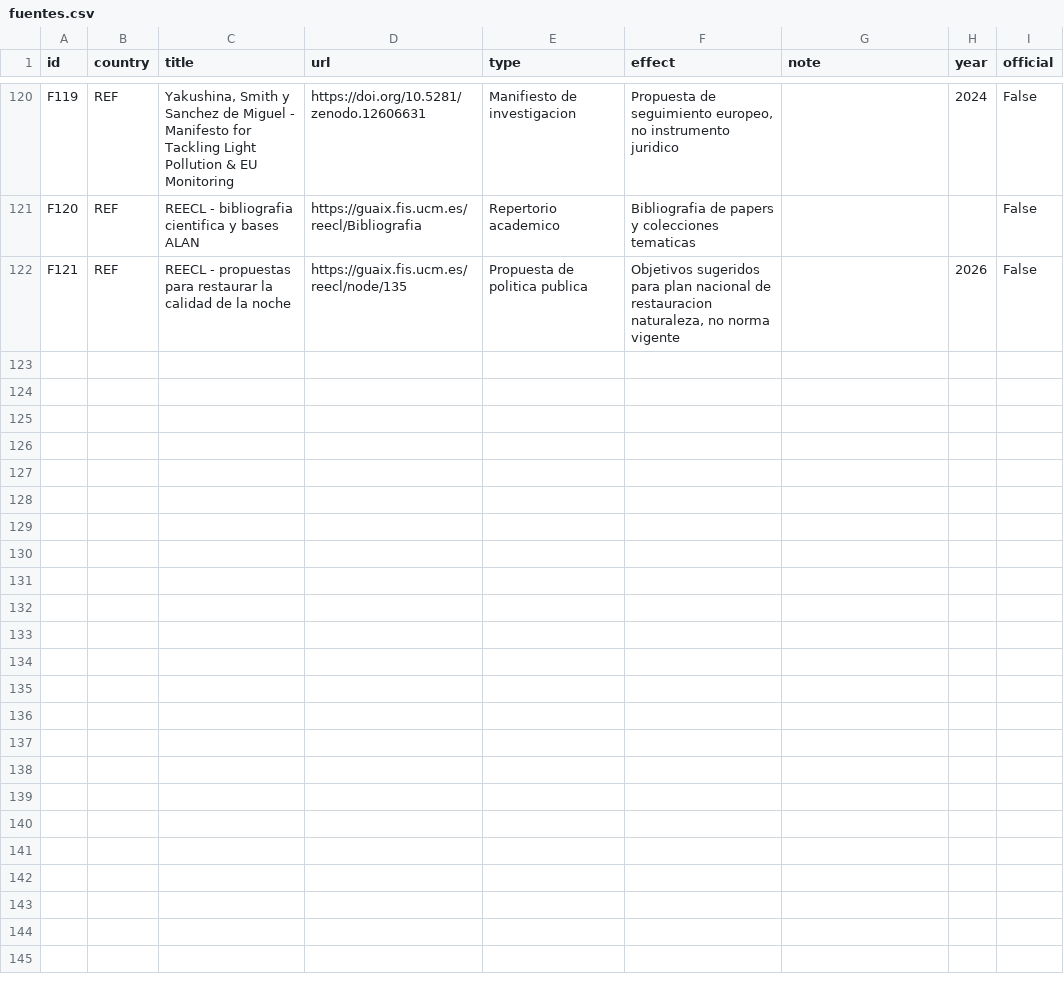
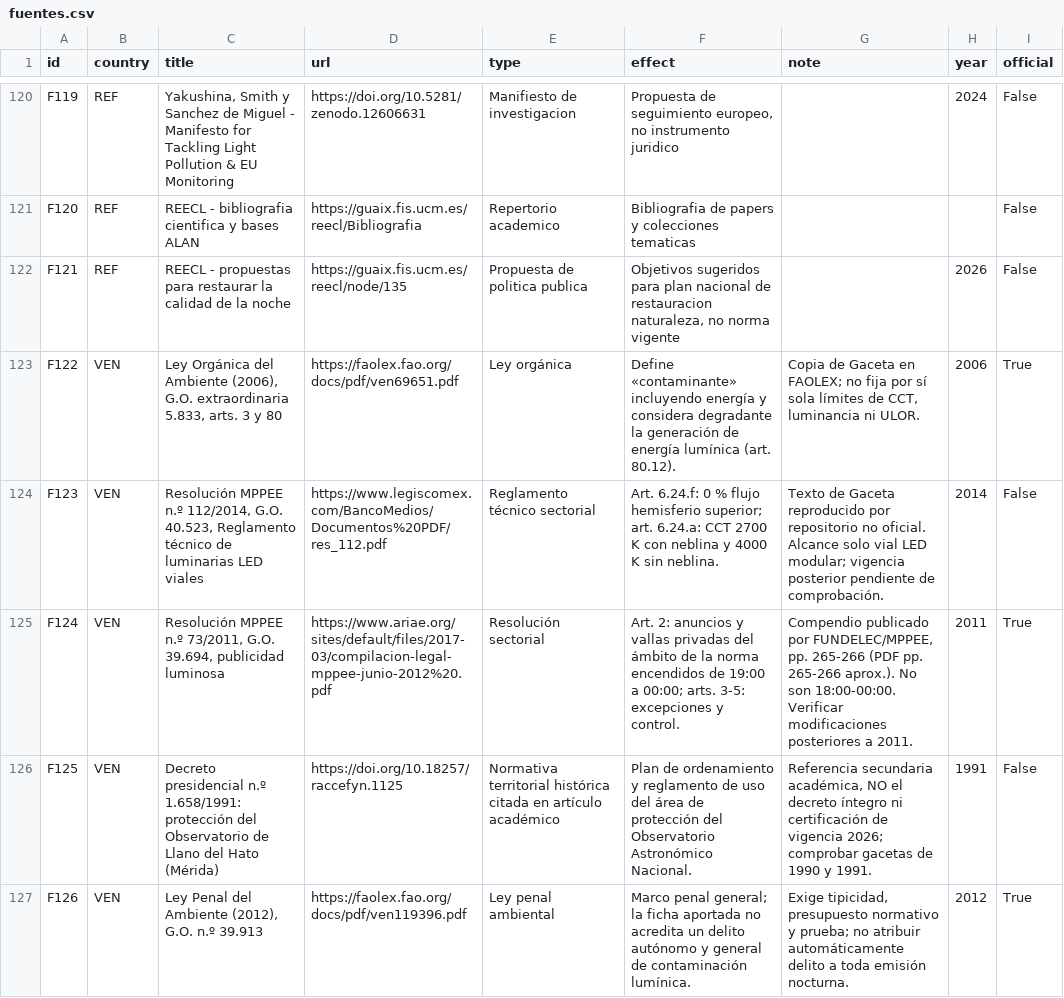
Before and after one commit to pmisson/atlas-luz-nocturna, a CSV file: data/fuentes.csv, drawn as a sheet; only a part is shown, gaps mark what is left out; the diff covers the shown part only.

Commit message:
Documentar Venezuela: resoluciones 112 y 73, LOA, Mérida y Maracaibo

```diff
--- a/data/fuentes.csv
+++ b/data/fuentes.csv
@@ -122 +122,6 @@ F120,REF,REECL - bibliografia cientifica y bases ALAN,https://guaix.fis.ucm.es/r
 F121,REF,REECL - propuestas para restaurar la calidad de la noche,https://guaix.fis.ucm.es/reecl/node/135,Propuesta de politica publica,"Objetivos sugeridos para plan nacional de restauracion naturaleza, no norma vigente",,2026,False
+F122,VEN,"Ley Orgánica del Ambiente (2006), G.O. extraordinaria 5.833, arts. 3 y 80",https://faolex.fao.org/docs/pdf/ven69651.pdf,Ley orgánica,Define «contaminante» incluyendo energía y considera degradante la generación de energía lumínica (art. 80.12).,"Copia de Gaceta en FAOLEX; no fija por sí sola límites de CCT, luminancia ni ULOR.",2006,True
+F123,VEN,"Resolución MPPEE n.º 112/2014, G.O. 40.523, Reglamento técnico de luminarias LED viales",https://www.legiscomex.com/BancoMedios/Documentos%20PDF/res_112.pdf,Reglamento técnico sectorial,Art. 6.24.f: 0 % flujo hemisferio superior; art. 6.24.a: CCT 2700 K con neblina y 4000 K sin neblina.,Texto de Gaceta reproducido por repositorio no oficial. Alcance solo vial LED modular; vigencia posterior pendiente de comprobación.,2014,False
+F124,VEN,"Resolución MPPEE n.º 73/2011, G.O. 39.694, publicidad luminosa",https://www.ariae.org/sites/default/files/2017-03/compilacion-legal-mppee-junio-2012%20.pdf,Resolución sectorial,Art. 2: anuncios y vallas privadas del ámbito de la norma encendidos de 19:00 a 00:00; arts. 3-5: excepciones y control.,"Compendio publicado por FUNDELEC/MPPEE, pp. 265-266 (PDF pp. 265-266 aprox.). No son 18:00-00:00. Verificar modificaciones posteriores a 2011.",2011,True
+F125,VEN,Decreto presidencial n.º 1.658/1991: protección del Observatorio de Llano del Hato (Mérida),https://doi.org/10.18257/raccefyn.1125,Normativa territorial histórica citada en artículo académico,Plan de ordenamiento y reglamento de uso del área de protección del Observatorio Astronómico Nacional.,"Referencia secundaria académica, NO el decreto íntegro ni certificación de vigencia 2026; comprobar gacetas de 1990 y 1991.",1991,False
+F126,VEN,"Ley Penal del Ambiente (2012), G.O. n.º 39.913",https://faolex.fao.org/docs/pdf/ven119396.pdf,Ley penal ambiental,Marco penal general; la ficha aportada no acredita un delito autónomo y general de contaminación lumínica.,"Exige tipicidad, presupuesto normativo y prueba; no atribuir automáticamente delito a toda emisión nocturna.",2012,True
```
Also changed, not shown: 4 added rows elsewhere in this file, data/medidas_estrella.csv, data/paises.csv, 3 other files.
